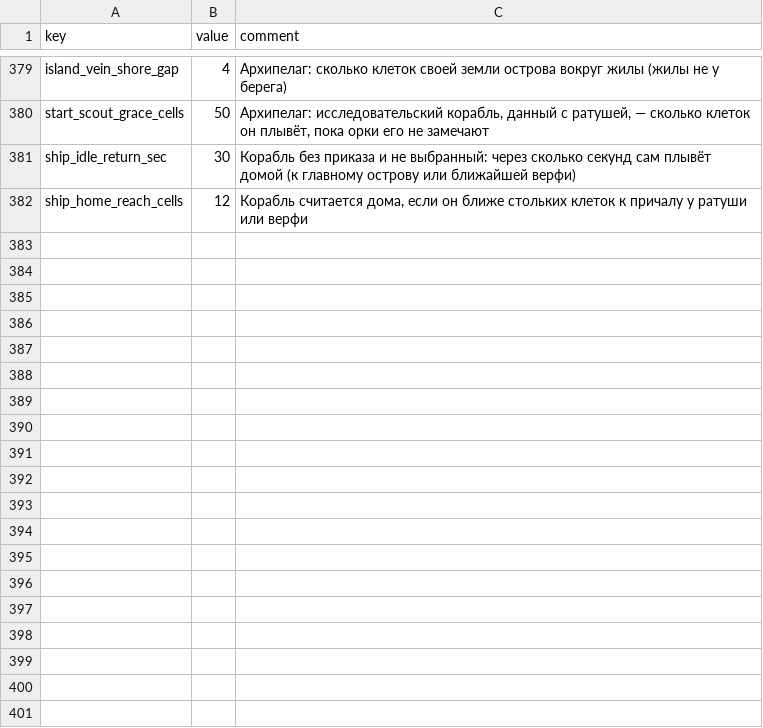
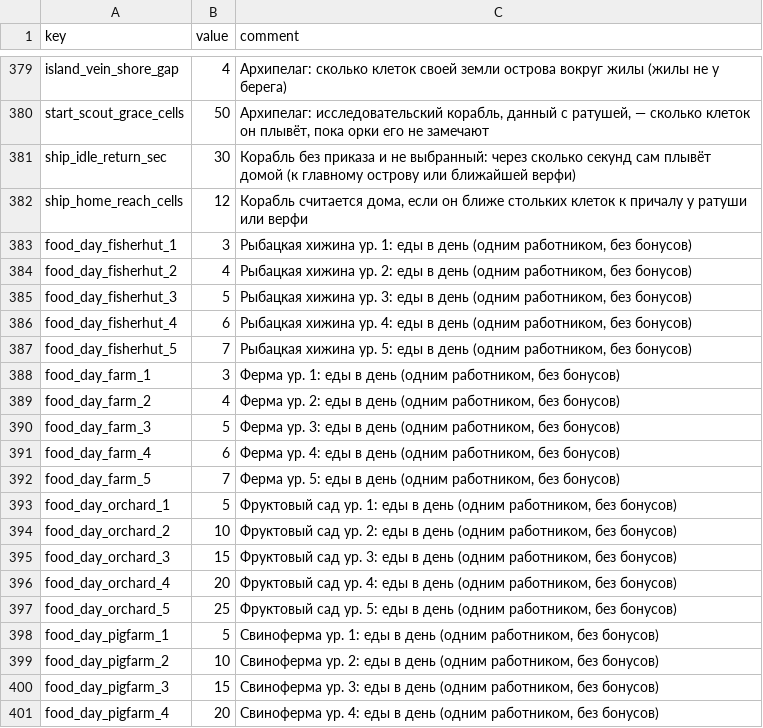
Before and after one commit to Safronov-Siarhei/CityBuilding, a CSV file: Assets/_Project/Balance/economy.csv, drawn as a sheet; only a part is shown, gaps mark what is left out; the diff covers the shown part only; the diff names each change by its address in the sheet, - before the commit and + after, or states it on an @@ line.

```diff
--- a/Assets/_Project/Balance/economy.csv
+++ b/Assets/_Project/Balance/economy.csv
+row 383: food_day_fisherhut_1 | 3 | Рыбацкая хижина ур. 1: еды в день (одним работником, без бонусов)
+row 384: food_day_fisherhut_2 | 4 | Рыбацкая хижина ур. 2: еды в день (одним работником, без бонусов)
+row 385: food_day_fisherhut_3 | 5 | Рыбацкая хижина ур. 3: еды в день (одним работником, без бонусов)
+row 386: food_day_fisherhut_4 | 6 | Рыбацкая хижина ур. 4: еды в день (одним работником, без бонусов)
+row 387: food_day_fisherhut_5 | 7 | Рыбацкая хижина ур. 5: еды в день (одним работником, без бонусов)
+row 388: food_day_farm_1 | 3 | Ферма ур. 1: еды в день (одним работником, без бонусов)
+row 389: food_day_farm_2 | 4 | Ферма ур. 2: еды в день (одним работником, без бонусов)
+row 390: food_day_farm_3 | 5 | Ферма ур. 3: еды в день (одним работником, без бонусов)
+row 391: food_day_farm_4 | 6 | Ферма ур. 4: еды в день (одним работником, без бонусов)
+row 392: food_day_farm_5 | 7 | Ферма ур. 5: еды в день (одним работником, без бонусов)
+row 393: food_day_orchard_1 | 5 | Фруктовый сад ур. 1: еды в день (одним работником, без бонусов)
+row 394: food_day_orchard_2 | 10 | Фруктовый сад ур. 2: еды в день (одним работником, без бонусов)
+row 395: food_day_orchard_3 | 15 | Фруктовый сад ур. 3: еды в день (одним работником, без бонусов)
+row 396: food_day_orchard_4 | 20 | Фруктовый сад ур. 4: еды в день (одним работником, без бонусов)
+row 397: food_day_orchard_5 | 25 | Фруктовый сад ур. 5: еды в день (одним работником, без бонусов)
+row 398: food_day_pigfarm_1 | 5 | Свиноферма ур. 1: еды в день (одним работником, без бонусов)
+row 399: food_day_pigfarm_2 | 10 | Свиноферма ур. 2: еды в день (одним работником, без бонусов)
+row 400: food_day_pigfarm_3 | 15 | Свиноферма ур. 3: еды в день (одним работником, без бонусов)
+row 401: food_day_pigfarm_4 | 20 | Свиноферма ур. 4: еды в день (одним работником, без бонусов)
```
Also changed, not shown: 14 added rows elsewhere in this file, Assets/_Project/Balance/localization.csv, Assets/_Project/Balance/recipes.csv, 32 other files.
